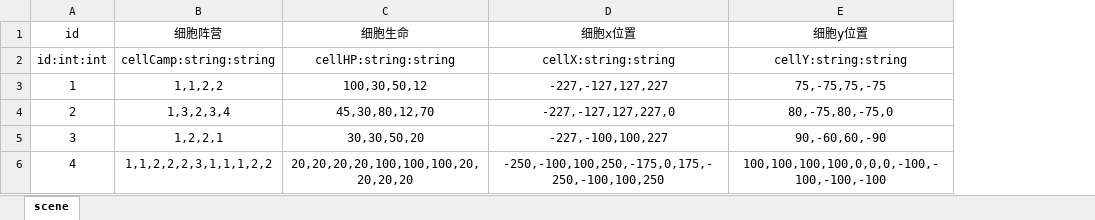
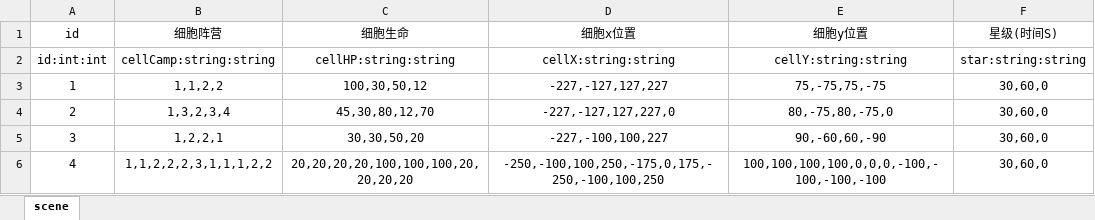
Before and after one commit to 8280yds/game, an Excel workbook: game/Resources/DB/Excel/cell_war_scene.xlsx, sheet scene, drawn as a sheet; values as stored, in another font and other column widths than the file's, no borders; the diff names each change by its address in the sheet, - before the commit and + after, or states it on an @@ line.

```diff
--- a/game/Resources/DB/Excel/cell_war_scene.xlsx (sheet scene)
+++ b/game/Resources/DB/Excel/cell_war_scene.xlsx (sheet scene)
+column F (星级(时间S)), rows 2-6: star:string:string | 30,60,0 | 30,60,0 | 30,60,0 | 30,60,0
```
Also changed, not shown: 30 other files.
